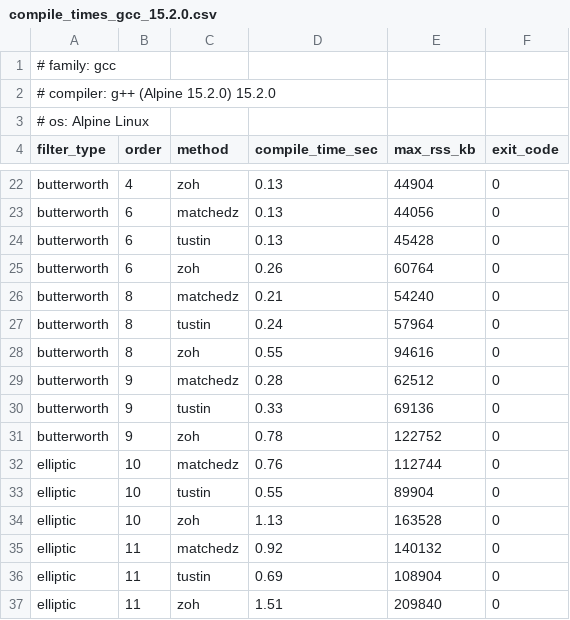
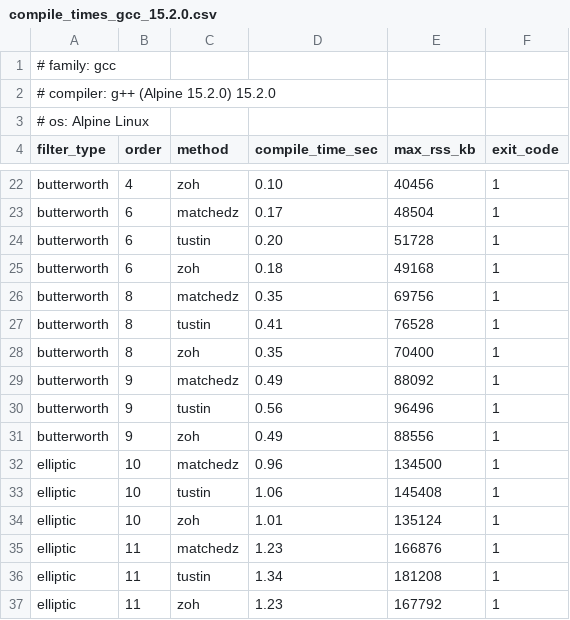
Before and after one commit to MitchellThompkins/constfilt, a CSV file: profiling/results/compile_times_gcc_15.2.0.csv, drawn as a sheet; only a part is shown, gaps mark what is left out; the diff covers the shown part only; the diff names each change by its address in the sheet, - before the commit and + after, or states it on an @@ line.

```diff
--- a/profiling/results/compile_times_gcc_15.2.0.csv
+++ b/profiling/results/compile_times_gcc_15.2.0.csv
-D22 (compile_time_sec): 0.13
+D22 (compile_time_sec): 0.10
-E22 (max_rss_kb): 44904
+E22 (max_rss_kb): 40456
-F22:F37 (exit_code): 0
+F22:F37 (exit_code): 1
-D23 (compile_time_sec): 0.13
+D23 (compile_time_sec): 0.17
-E23 (max_rss_kb): 44056
+E23 (max_rss_kb): 48504
-D24 (compile_time_sec): 0.13
+D24 (compile_time_sec): 0.20
-E24 (max_rss_kb): 45428
+E24 (max_rss_kb): 51728
-D25 (compile_time_sec): 0.26
+D25 (compile_time_sec): 0.18
-E25 (max_rss_kb): 60764
+E25 (max_rss_kb): 49168
-D26 (compile_time_sec): 0.21
+D26 (compile_time_sec): 0.35
-E26 (max_rss_kb): 54240
+E26 (max_rss_kb): 69756
-D27 (compile_time_sec): 0.24
+D27 (compile_time_sec): 0.41
-E27 (max_rss_kb): 57964
+E27 (max_rss_kb): 76528
-D28 (compile_time_sec): 0.55
+D28 (compile_time_sec): 0.35
-E28 (max_rss_kb): 94616
+E28 (max_rss_kb): 70400
-D29 (compile_time_sec): 0.28
+D29 (compile_time_sec): 0.49
-E29 (max_rss_kb): 62512
+E29 (max_rss_kb): 88092
-D30 (compile_time_sec): 0.33
+D30 (compile_time_sec): 0.56
-E30 (max_rss_kb): 69136
+E30 (max_rss_kb): 96496
-D31 (compile_time_sec): 0.78
+D31 (compile_time_sec): 0.49
-E31 (max_rss_kb): 122752
+E31 (max_rss_kb): 88556
-D32 (compile_time_sec): 0.76
+D32 (compile_time_sec): 0.96
-E32 (max_rss_kb): 112744
+E32 (max_rss_kb): 134500
-D33 (compile_time_sec): 0.55
+D33 (compile_time_sec): 1.06
-E33 (max_rss_kb): 89904
+E33 (max_rss_kb): 145408
-D34 (compile_time_sec): 1.13
+D34 (compile_time_sec): 1.01
-E34 (max_rss_kb): 163528
+E34 (max_rss_kb): 135124
-D35 (compile_time_sec): 0.92
+D35 (compile_time_sec): 1.23
-E35 (max_rss_kb): 140132
+E35 (max_rss_kb): 166876
-D36 (compile_time_sec): 0.69
+D36 (compile_time_sec): 1.34
-E36 (max_rss_kb): 108904
+E36 (max_rss_kb): 181208
-D37 (compile_time_sec): 1.51
+D37 (compile_time_sec): 1.23
-E37 (max_rss_kb): 209840
+E37 (max_rss_kb): 167792
```
Also changed, not shown: 93 edited cells elsewhere in this file, 6 other files.
